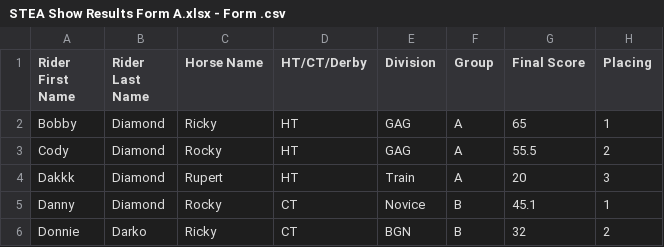
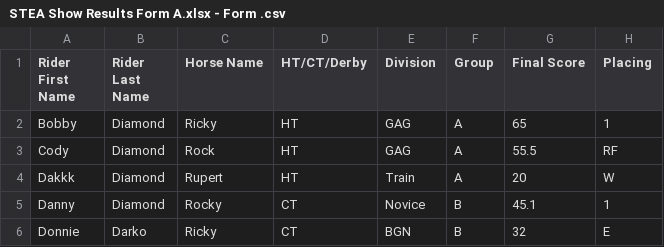
Before and after one commit to Tempost/stea, a CSV file: STEA Show Results Form A.xlsx - Form .csv, drawn as a sheet.

```diff
--- a/STEA Show Results Form A.xlsx - Form .csv
+++ b/STEA Show Results Form A.xlsx - Form .csv
@@ -2,5 +2,5 @@ Rider First Name,Rider Last Name,Horse Name,HT/CT/Derby,Division,Group,Final Sco
 Bobby,Diamond,Ricky,HT,GAG,A,65,1
-Cody,Diamond,Rocky,HT,GAG,A,55.5,2
-Dakkk,Diamond,Rupert,HT,Train,A,20,3
+Cody,Diamond,Rock,HT,GAG,A,55.5,RF
+Dakkk,Diamond,Rupert,HT,Train,A,20,W
 Danny,Diamond,Rocky,CT,Novice,B,45.1,1
-Donnie,Darko,Ricky,CT,BGN,B,32,2
+Donnie,Darko,Ricky,CT,BGN,B,32,E
```
Also changed, not shown: 15 other files.
